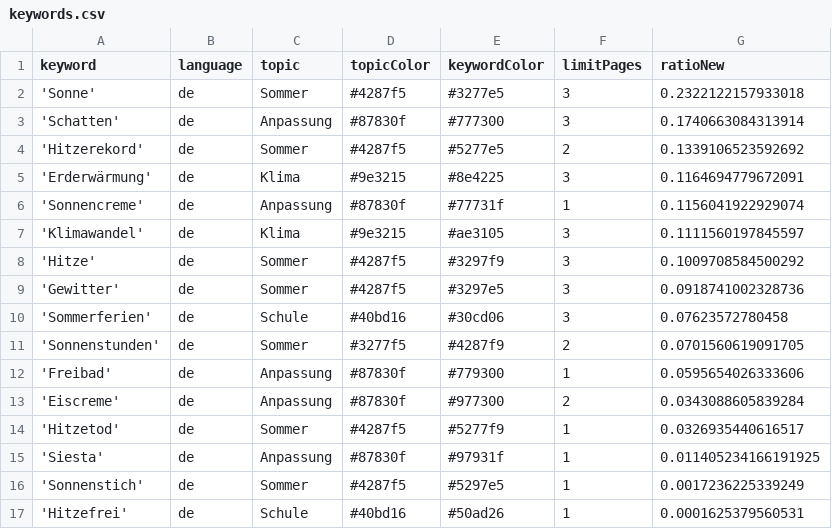
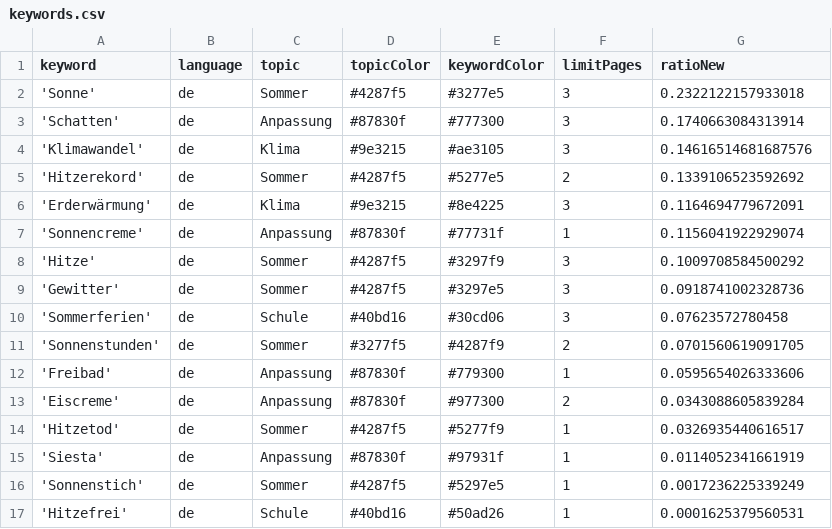
Before and after one commit to PhGeo-Word-Harvest/IceCreamIsComing, a CSV file: keywords.csv, drawn as a sheet.

```diff
--- a/keywords.csv
+++ b/keywords.csv
@@ -3,2 +3,3 @@ keyword,language,topic,topicColor,keywordColor,limitPages,ratioNew
 'Schatten',de,Anpassung,#87830f,#777300,3,0.1740663084313914
+'Klimawandel',de,Klima,#9e3215,#ae3105,3,0.14616514681687576
 'Hitzerekord',de,Sommer,#4287f5,#5277e5,2,0.1339106523592692
@@ -6,3 +7,2 @@ keyword,language,topic,topicColor,keywordColor,limitPages,ratioNew
 'Sonnencreme',de,Anpassung,#87830f,#77731f,1,0.1156041922929074
-'Klimawandel',de,Klima,#9e3215,#ae3105,3,0.1111560197845597
 'Hitze',de,Sommer,#4287f5,#3297f9,3,0.1009708584500292
@@ -14,3 +14,3 @@ keyword,language,topic,topicColor,keywordColor,limitPages,ratioNew
 'Hitzetod',de,Sommer,#4287f5,#5277f9,1,0.0326935440616517
-'Siesta',de,Anpassung,#87830f,#97931f,1,0.011405234166191925
+'Siesta',de,Anpassung,#87830f,#97931f,1,0.0114052341661919
 'Sonnenstich',de,Sommer,#4287f5,#5297e5,1,0.0017236225339249
```
Also changed, not shown: 1 other file.
